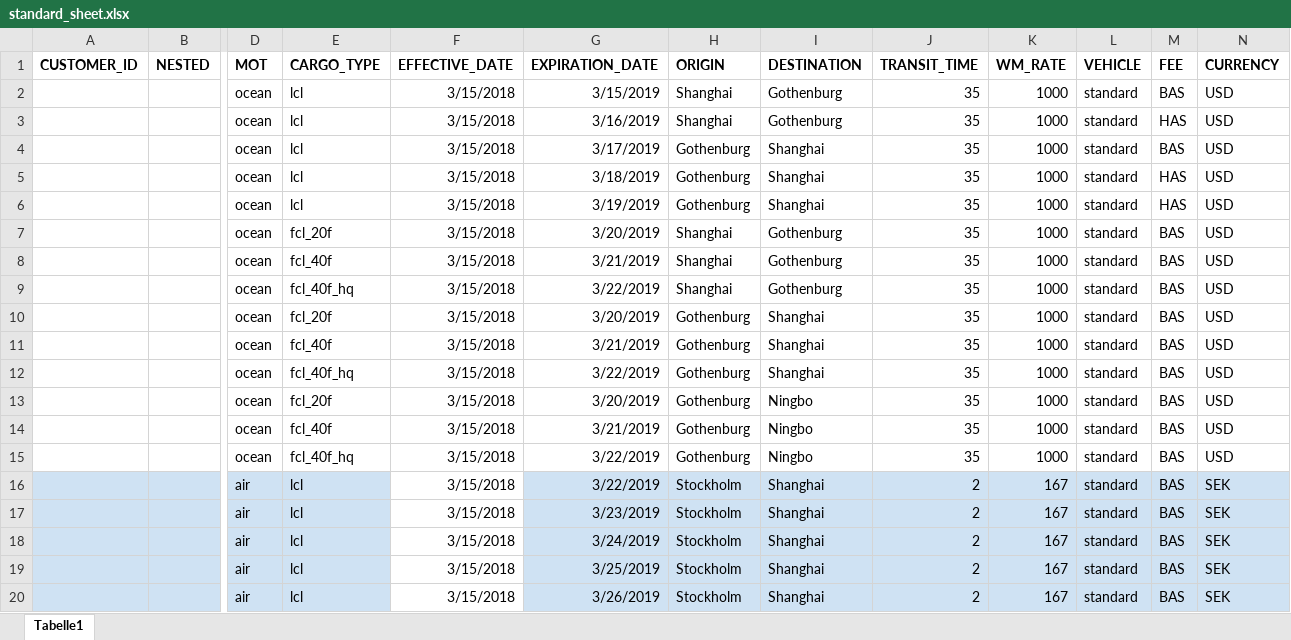
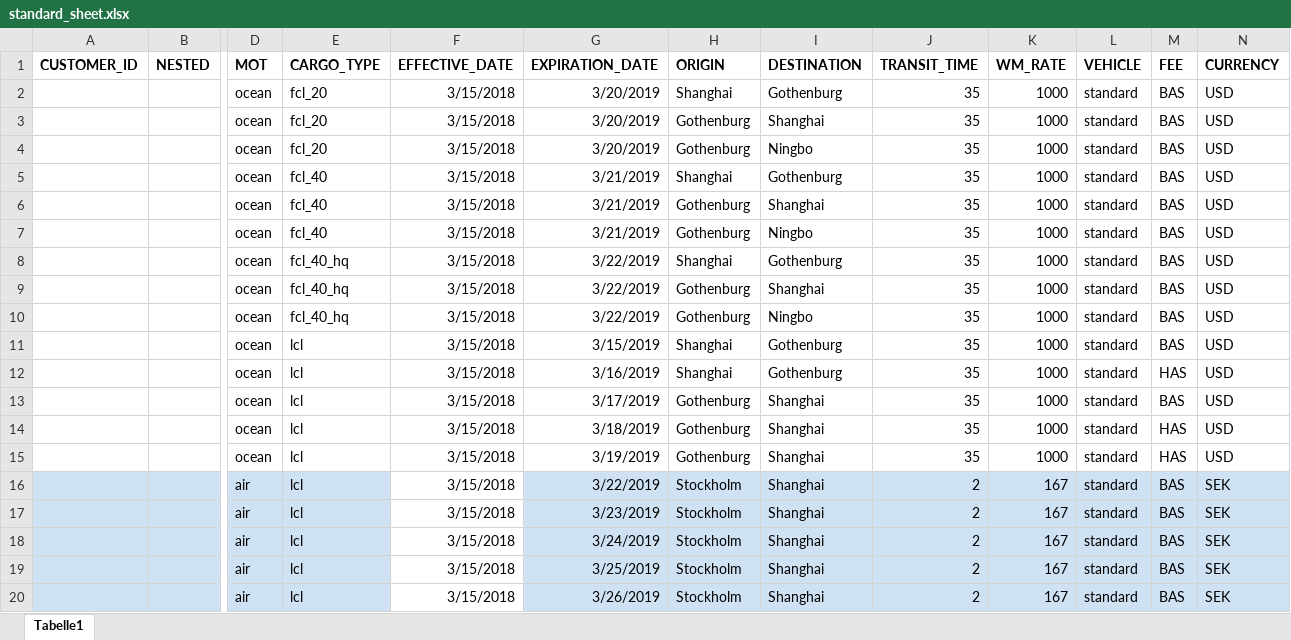
Before and after one commit to romikoops/polaris_clone, an Excel workbook: db/dummydata/standard_sheet.xlsx, sheet Tabelle1, drawn as a sheet; only a part is shown, gaps mark what is left out; values as stored, in another font and other column widths than the file's, no borders; charts and pictures not drawn; removed rows and columns are numbered as before the commit, all else as after; rows hold the shown columns only; the diff names each change by its address in the sheet, - before the commit and + after, or states it on an @@ line.

```diff
--- a/db/dummydata/standard_sheet.xlsx (sheet Tabelle1)
+++ b/db/dummydata/standard_sheet.xlsx (sheet Tabelle1)
+row 2:  |  | ocean | fcl_20 | 3/15/2018 | 3/20/2019 | Shanghai | Gothenburg | 35 | 1000 | standard | BAS | USD
+row 3:  |  | ocean | fcl_20 | 3/15/2018 | 3/20/2019 | Gothenburg | Shanghai | 35 | 1000 | standard | BAS | USD
+row 4:  |  | ocean | fcl_20 | 3/15/2018 | 3/20/2019 | Gothenburg | Ningbo | 35 | 1000 | standard | BAS | USD
+row 5:  |  | ocean | fcl_40 | 3/15/2018 | 3/21/2019 | Shanghai | Gothenburg | 35 | 1000 | standard | BAS | USD
+row 6:  |  | ocean | fcl_40 | 3/15/2018 | 3/21/2019 | Gothenburg | Shanghai | 35 | 1000 | standard | BAS | USD
+row 7:  |  | ocean | fcl_40 | 3/15/2018 | 3/21/2019 | Gothenburg | Ningbo | 35 | 1000 | standard | BAS | USD
+row 8:  |  | ocean | fcl_40_hq | 3/15/2018 | 3/22/2019 | Shanghai | Gothenburg | 35 | 1000 | standard | BAS | USD
+row 9:  |  | ocean | fcl_40_hq | 3/15/2018 | 3/22/2019 | Gothenburg | Shanghai | 35 | 1000 | standard | BAS | USD
+row 10:  |  | ocean | fcl_40_hq | 3/15/2018 | 3/22/2019 | Gothenburg | Ningbo | 35 | 1000 | standard | BAS | USD
-row 7:  |  | ocean | fcl_20f | 3/15/2018 | 3/20/2019 | Shanghai | Gothenburg | 35 | 1000 | standard | BAS | USD
-row 8:  |  | ocean | fcl_40f | 3/15/2018 | 3/21/2019 | Shanghai | Gothenburg | 35 | 1000 | standard | BAS | USD
-row 9:  |  | ocean | fcl_40f_hq | 3/15/2018 | 3/22/2019 | Shanghai | Gothenburg | 35 | 1000 | standard | BAS | USD
-row 10:  |  | ocean | fcl_20f | 3/15/2018 | 3/20/2019 | Gothenburg | Shanghai | 35 | 1000 | standard | BAS | USD
-row 11:  |  | ocean | fcl_40f | 3/15/2018 | 3/21/2019 | Gothenburg | Shanghai | 35 | 1000 | standard | BAS | USD
-row 12:  |  | ocean | fcl_40f_hq | 3/15/2018 | 3/22/2019 | Gothenburg | Shanghai | 35 | 1000 | standard | BAS | USD
-row 13:  |  | ocean | fcl_20f | 3/15/2018 | 3/20/2019 | Gothenburg | Ningbo | 35 | 1000 | standard | BAS | USD
-row 14:  |  | ocean | fcl_40f | 3/15/2018 | 3/21/2019 | Gothenburg | Ningbo | 35 | 1000 | standard | BAS | USD
-row 15:  |  | ocean | fcl_40f_hq | 3/15/2018 | 3/22/2019 | Gothenburg | Ningbo | 35 | 1000 | standard | BAS | USD
```
Also changed, not shown: 2 other files.
